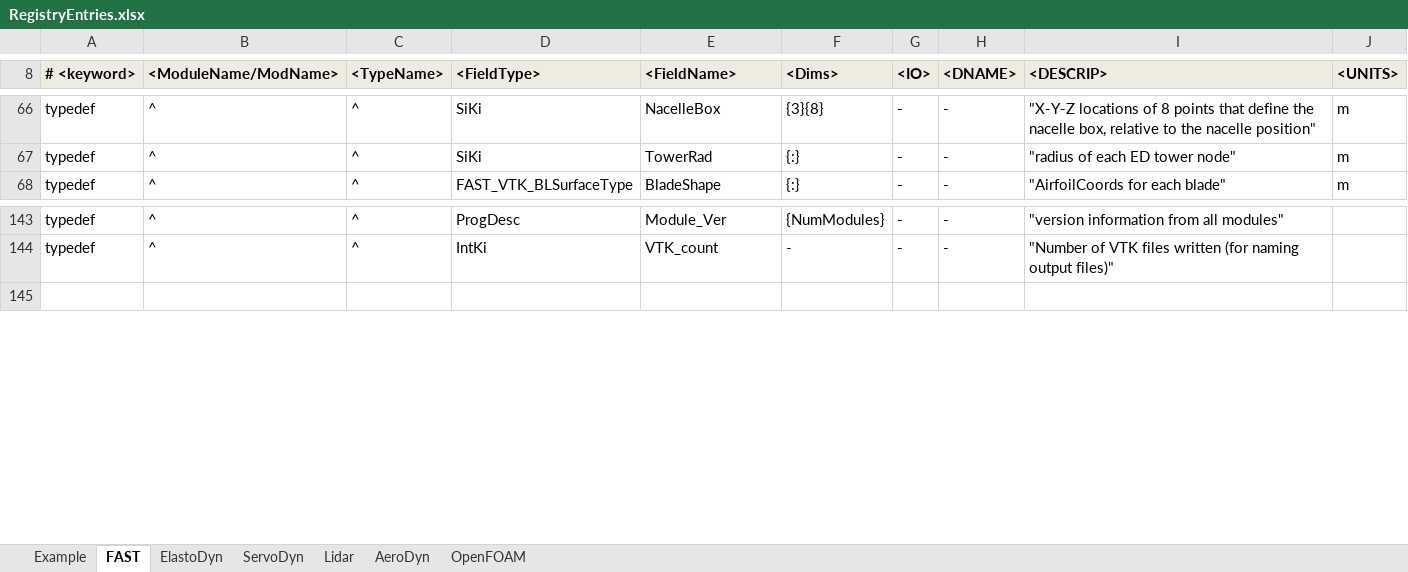
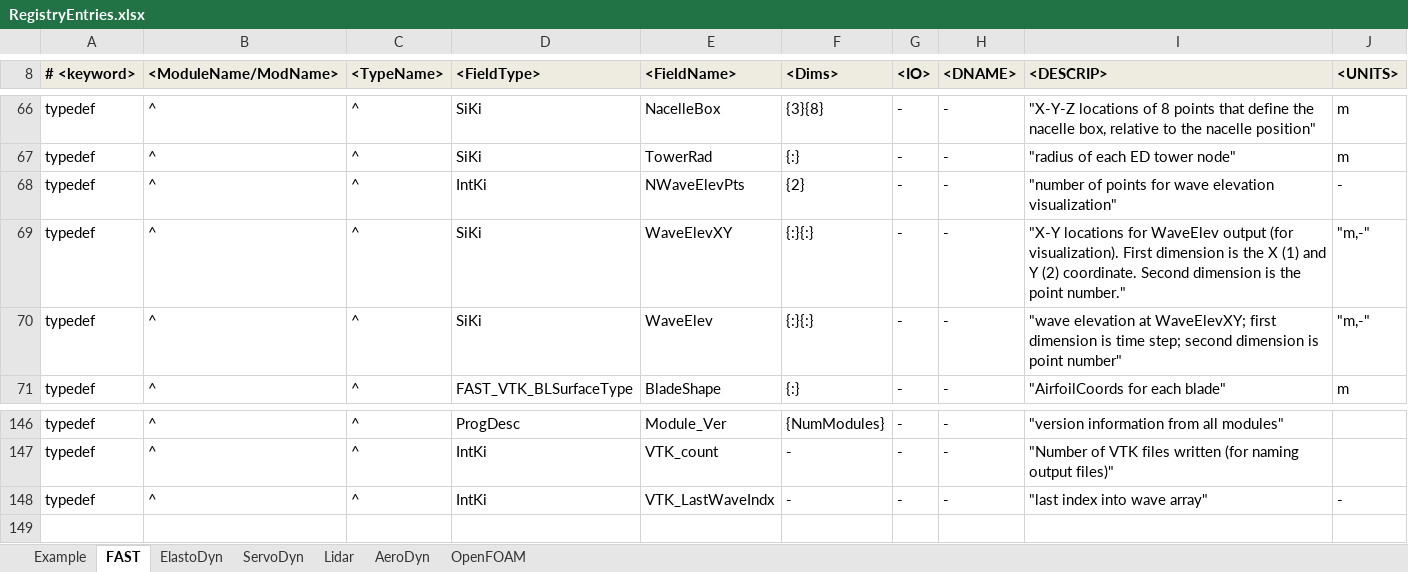
Before and after one commit to old-NWTC/FAST, an Excel workbook: Source/RegistryEntries.xlsx, sheet FAST, drawn as a sheet; only a part is shown, gaps mark what is left out; values as stored, in another font and other column widths than the file's, no borders; conditional formats not drawn; the diff names each change by its address in the sheet, - before the commit and + after, or states it on an @@ line.

Commit message:
- added wave surface visualization - modified scripts to update to latest FAST version - updated ReadMe document
git-svn-id: https://windsvn2.nrel.gov/FAST/branches/BJonkman@1230 10acb478-4768-415a-8850-bacdb5912d4d

```diff
--- a/Source/RegistryEntries.xlsx (sheet FAST)
+++ b/Source/RegistryEntries.xlsx (sheet FAST)
+row 68: typedef | ^ | ^ | IntKi | NWaveElevPts | {2} | - | - | "number of points for wave elevation visualization" | -
+row 69: typedef | ^ | ^ | SiKi | WaveElevXY | {:}{:} | - | - | "X-Y locations for WaveElev output (for visualization). First dimension is the X (1) and Y (2) coordinate. Second dimension is the point number." | "m,-"
+row 70: typedef | ^ | ^ | SiKi | WaveElev | {:}{:} | - | - | "wave elevation at WaveElevXY; first dimension is time step; second dimension is point number" | "m,-"
+row 148: typedef | ^ | ^ | IntKi | VTK_LastWaveIndx | - | - | - | "last index into wave array" | -
```
Also changed, not shown: CertTest/FASTCertTestCases.xlsx, 40 other files.
